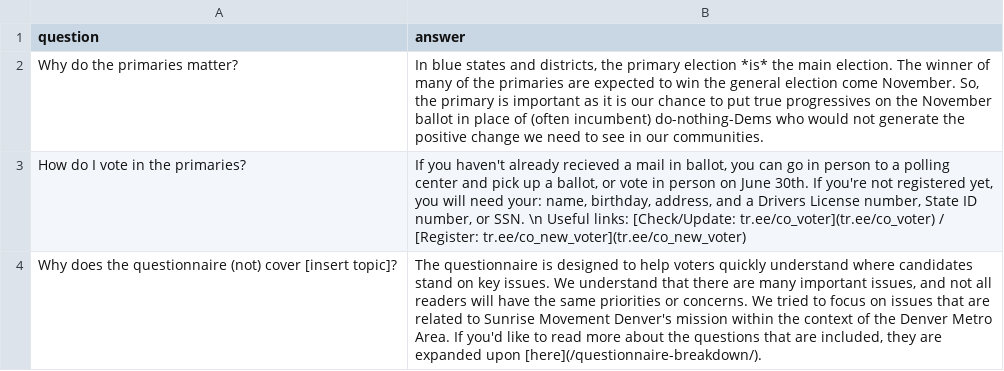
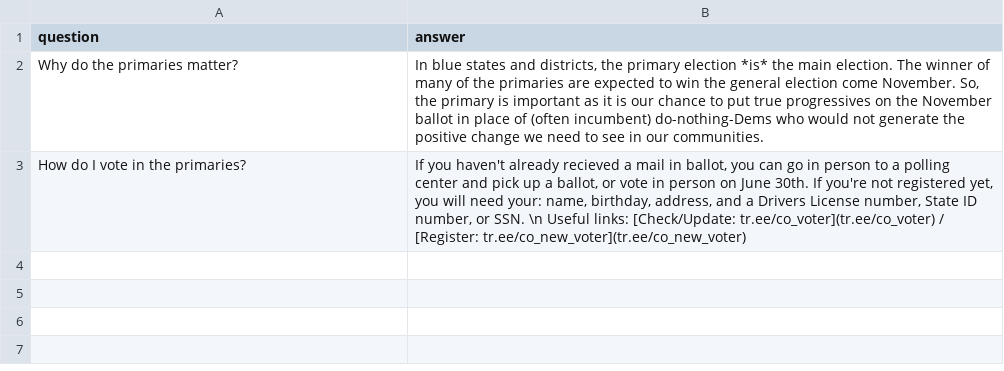
Before and after one commit to sunrisemvmtDEN/sunrisemvmtDEN.github.io, a CSV file: data/faq.csv, drawn as a sheet.

```diff
--- a/data/faq.csv
+++ b/data/faq.csv
@@ -3,2 +3 @@ question,answer
 "How do I vote in the primaries?","If you haven't already recieved a mail in ballot, you can go in person to a polling center and pick up a ballot, or vote in person on June 30th. If you're not registered yet, you will need your: name, birthday, address, and a Drivers License number, State ID number, or SSN. \n Useful links: [Check/Update: tr.ee/co_voter](tr.ee/co_voter) / [Register: tr.ee/co_new_voter](tr.ee/co_new_voter)"
-"Why does the questionnaire (not) cover [insert topic]?","The questionnaire is designed to help voters quickly understand where candidates stand on key issues. We understand that there are many important issues, and not all readers will have the same priorities or concerns. We tried to focus on issues that are related to Sunrise Movement Denver's mission within the context of the Denver Metro Area. If you'd like to read more about the questions that are included, they are expanded upon [here](/questionnaire-breakdown/)."
```
Also changed, not shown: data/candidates_endorsed.csv, data/candidates_recommended.csv, 4 other files.
